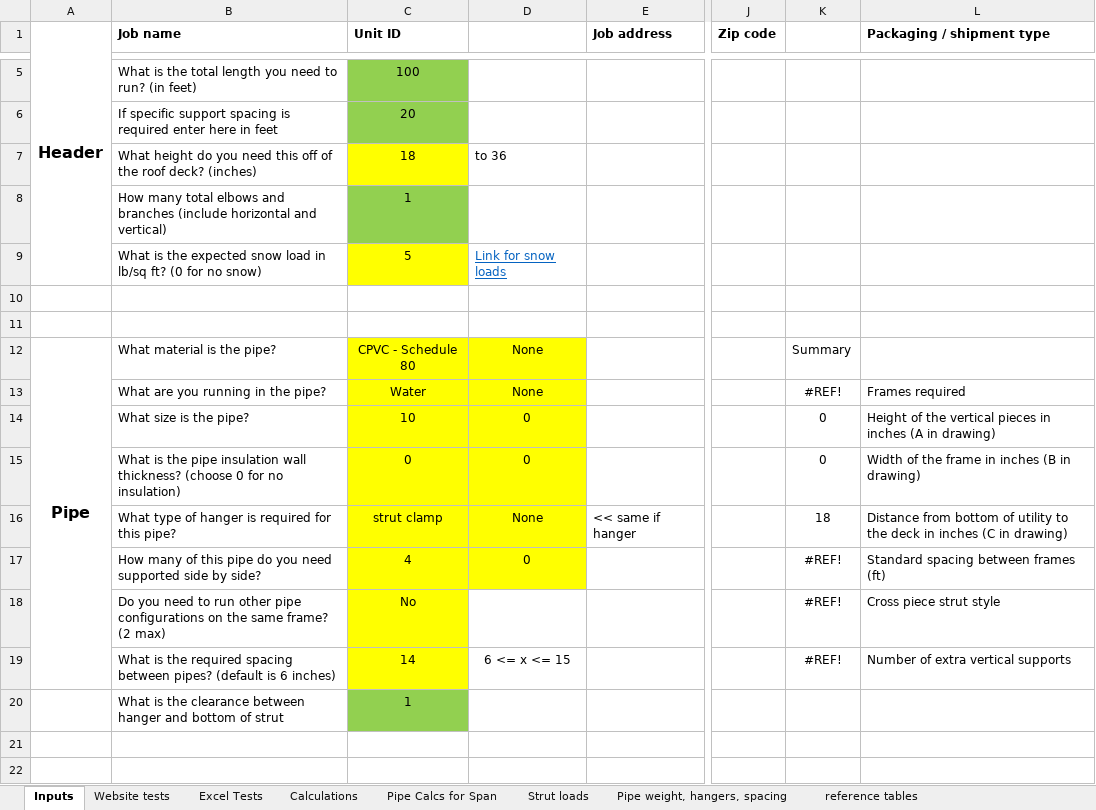
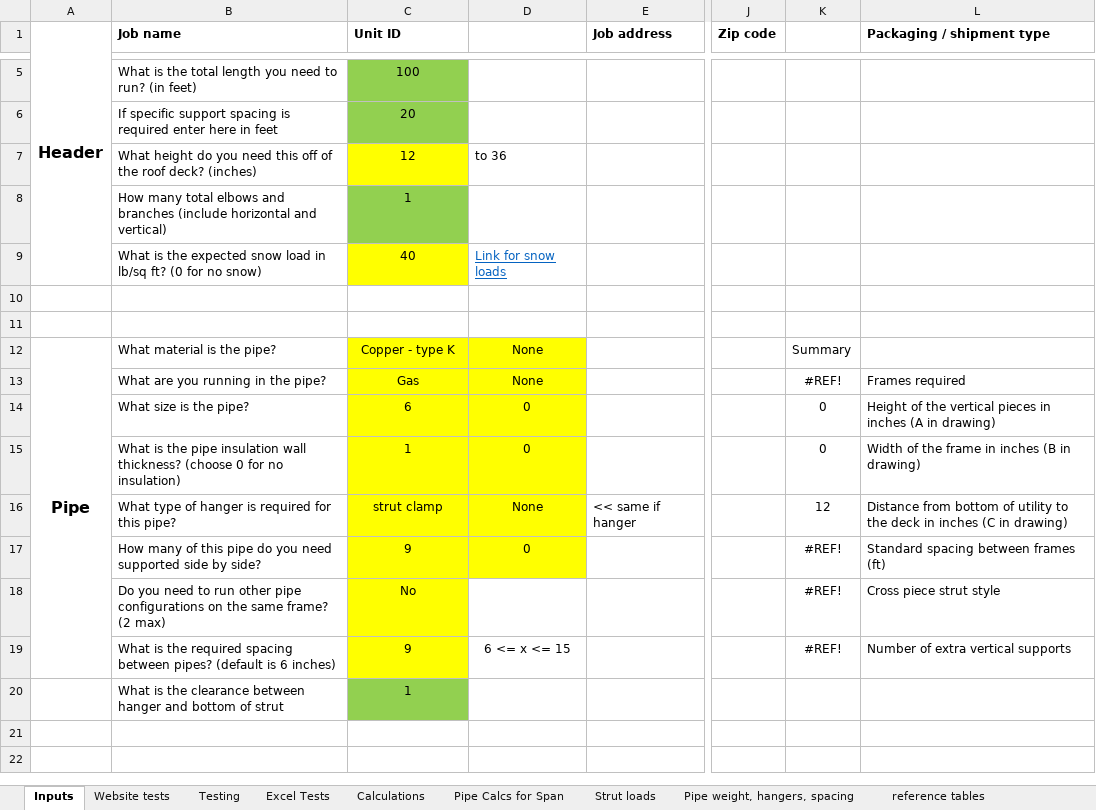
Before and after one commit to david-skocic-nvent/CPQ_Automation, an Excel workbook: worksheets/pipe.xlsm, sheet Inputs, drawn as a sheet; only a part is shown, gaps mark what is left out; values as stored, in another font and other column widths than the file's, no borders; charts and pictures and conditional formats not drawn; the diff names each change by its address in the sheet, - before the commit and + after, or states it on an @@ line.

Commit message:
Added worksheets. Improved VBA. Conduit sheet now works

```diff
--- a/worksheets/pipe.xlsm (sheet Inputs)
+++ b/worksheets/pipe.xlsm (sheet Inputs)
+sheet tab: Testing
-C7 (Unit ID): 18
+C7 (Unit ID): 12
-C9 (Unit ID): 5
+C9 (Unit ID): 40
-C12 (Unit ID): CPVC - Schedule 80
+C12 (Unit ID): Copper - type K
-C13 (Unit ID): Water
+C13 (Unit ID): Gas
-C14 (Unit ID): 10
+C14 (Unit ID): 6
-C15 (Unit ID): 0
+C15 (Unit ID): 1
-K16: 18
+K16: 12
-C17 (Unit ID): 4
+C17 (Unit ID): 9
-C19 (Unit ID): 14
+C19 (Unit ID): 9
```
Also changed, not shown: sheet Pipe Calcs for Span, sheet Pipe weight, hangers, spacing, sheet Calculations, sheet Website tests, sheet Strut loads, charts or pictures, 5 other files.
